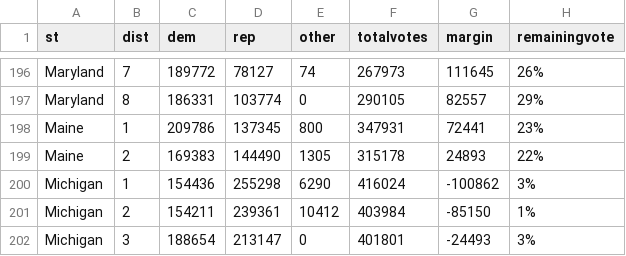
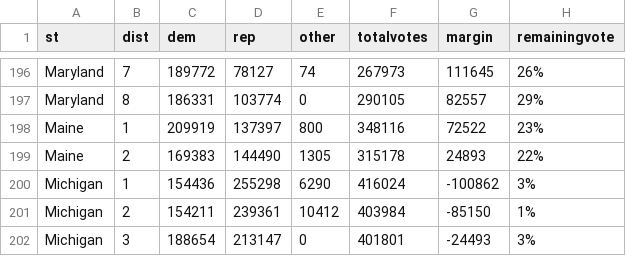
Before and after one commit to jcervas/2020-Elections, a CSV file: house2020.csv, drawn as a sheet; only a part is shown, gaps mark what is left out.

Commit message:
Update house2020.csv

```diff
--- a/house2020.csv
+++ b/house2020.csv
@@ -197,3 +197,3 @@
 "Maryland",8,186331,103774,0,290105,82557,"29%"
-"Maine",1,209786,137345,800,347931,72441,"23%"
+"Maine",1,209919,137397,800,348116,72522,"23%"
 "Maine",2,169383,144490,1305,315178,24893,"22%"
```
